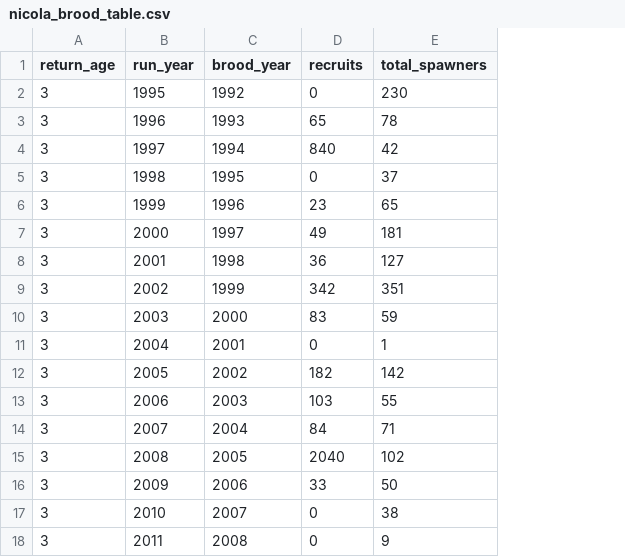
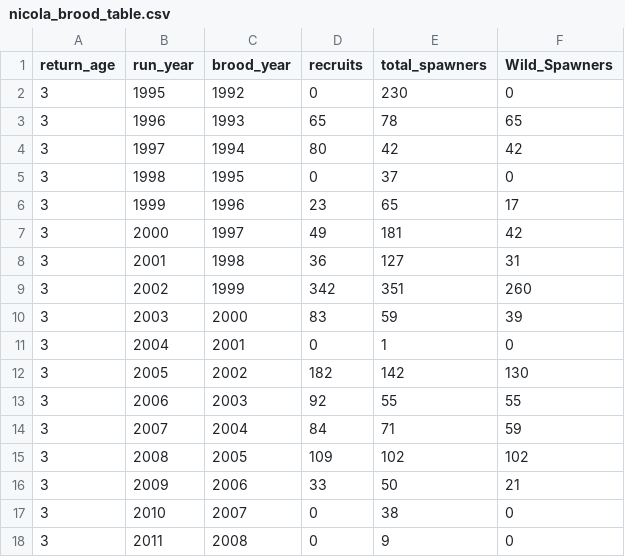
Before and after one commit to lukewarkentin/nicola_chinook, a CSV file: data/nicola_brood_table.csv, drawn as a sheet; only a part is shown; the diff names each change by its address in the sheet, - before the commit and + after, or states it on an @@ line.

```diff
--- a/data/nicola_brood_table.csv
+++ b/data/nicola_brood_table.csv
+column F (Wild_Spawners), rows 2-18: 0 | 65 | 42 | 0 | 17 | 42 | 31 | 260 | 39 | 0 | 130 | 55 | 59 | 102 | 21 | 0 | 0
-D4 (recruits): 840
+D4 (recruits): 80
-D13 (recruits): 103
+D13 (recruits): 92
-D15 (recruits): 2040
+D15 (recruits): 109
```
Also changed, not shown: 18 other files.
